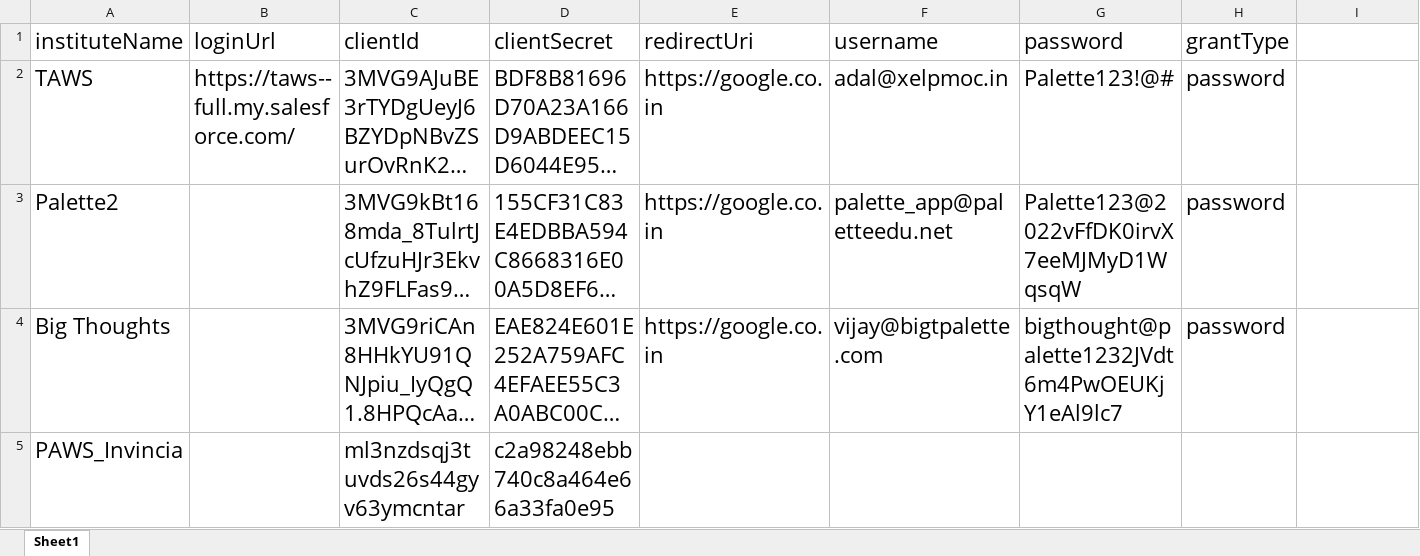
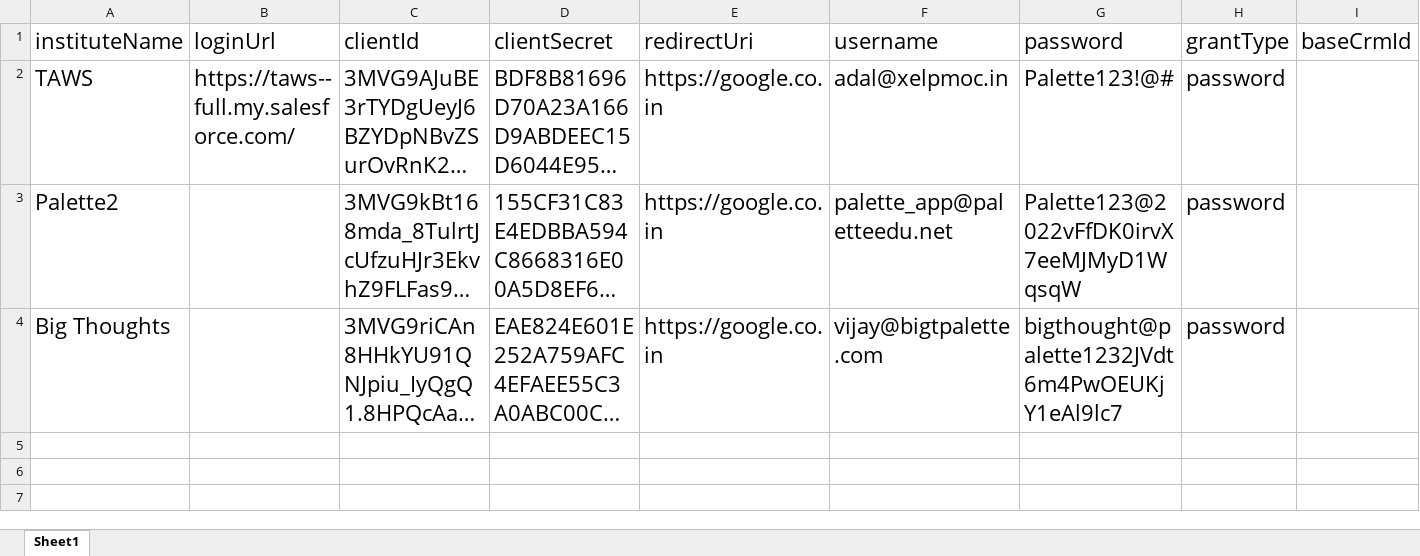
Before and after one commit to vijayxelpmoc/sushant, an Excel workbook: palette-connection-service/src/data/SFCredentials.xlsx, sheet Sheet1, drawn as a sheet; long unchanged cells end in …; values as stored, in another font and other column widths than the file's, no borders; the diff names each change by its address in the sheet, - before the commit and + after, or states it on an @@ line.

```diff
--- a/palette-connection-service/src/data/SFCredentials.xlsx (sheet Sheet1)
+++ b/palette-connection-service/src/data/SFCredentials.xlsx (sheet Sheet1)
-I1: (empty)
+I1: baseCrmId
-row 5: PAWS_Invincia |  | ml3nzdsqj3tuvds26s44gyv63ymcntar | c2a98248ebb740c8a464e66a33fa0e95
```
Also changed, not shown: palette-connection-service/src/data/SFFields.xlsx, 14 other files.
